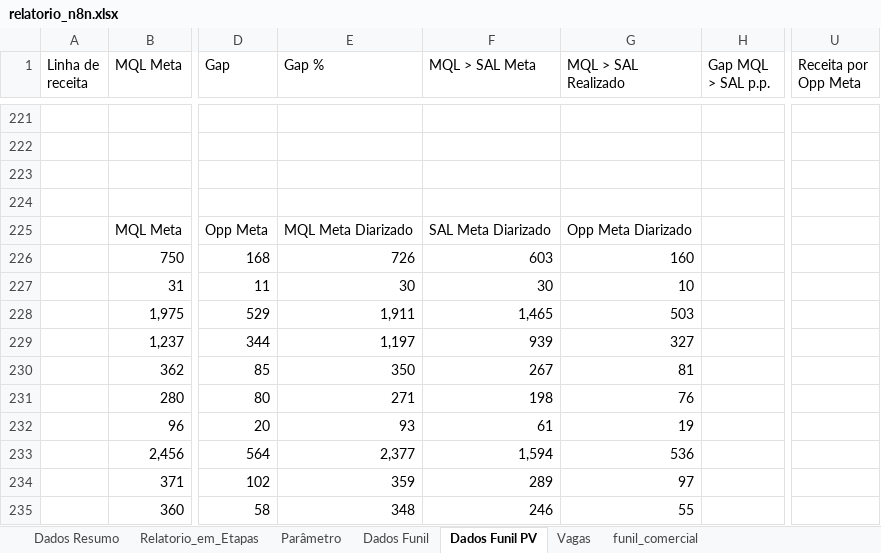
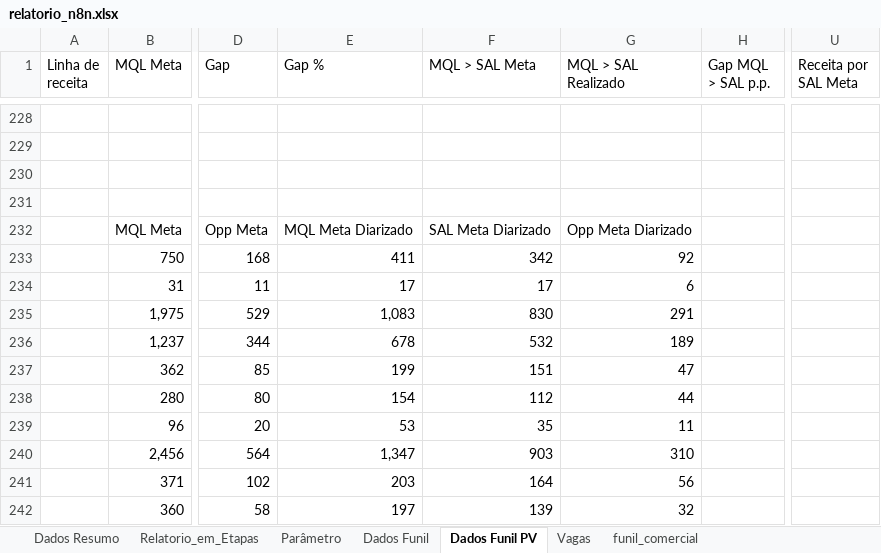
Before and after one commit to marcelohfms/n8n, an Excel workbook: relatorio_n8n.xlsx, sheet Dados Funil PV, drawn as a sheet; only a part is shown, gaps mark what is left out; values as stored, in another font and other column widths than the file's, no borders; charts and pictures not drawn; addresses are those after the commit; the diff covers the shown part only; the diff names each change by its address in the sheet, - before the commit and + after, or states it on an @@ line.

```diff
--- a/relatorio_n8n.xlsx (sheet Dados Funil PV)
+++ b/relatorio_n8n.xlsx (sheet Dados Funil PV)
-U1: Receita por Opp Meta
+U1: Receita por SAL Meta
-E233 (Gap %): 726
+E233 (Gap %): 411
-F233 (MQL > SAL Meta): 603
+F233 (MQL > SAL Meta): 342
-G233 (MQL > SAL Realizado): 160
+G233 (MQL > SAL Realizado): 92
-E234 (Gap %): 30
+E234 (Gap %): 17
-F234 (MQL > SAL Meta): 30
+F234 (MQL > SAL Meta): 17
-G234 (MQL > SAL Realizado): 10
+G234 (MQL > SAL Realizado): 6
-E235 (Gap %): 1,911
+E235 (Gap %): 1,083
-F235 (MQL > SAL Meta): 1,465
+F235 (MQL > SAL Meta): 830
-G235 (MQL > SAL Realizado): 503
+G235 (MQL > SAL Realizado): 291
-E236 (Gap %): 1,197
+E236 (Gap %): 678
-F236 (MQL > SAL Meta): 939
+F236 (MQL > SAL Meta): 532
-G236 (MQL > SAL Realizado): 327
+G236 (MQL > SAL Realizado): 189
-E237 (Gap %): 350
+E237 (Gap %): 199
-F237 (MQL > SAL Meta): 267
+F237 (MQL > SAL Meta): 151
-G237 (MQL > SAL Realizado): 81
+G237 (MQL > SAL Realizado): 47
-E238 (Gap %): 271
+E238 (Gap %): 154
-F238 (MQL > SAL Meta): 198
+F238 (MQL > SAL Meta): 112
-G238 (MQL > SAL Realizado): 76
+G238 (MQL > SAL Realizado): 44
-E239 (Gap %): 93
+E239 (Gap %): 53
-F239 (MQL > SAL Meta): 61
+F239 (MQL > SAL Meta): 35
-G239 (MQL > SAL Realizado): 19
+G239 (MQL > SAL Realizado): 11
-E240 (Gap %): 2,377
+E240 (Gap %): 1,347
-F240 (MQL > SAL Meta): 1,594
+F240 (MQL > SAL Meta): 903
-G240 (MQL > SAL Realizado): 536
+G240 (MQL > SAL Realizado): 310
-E241 (Gap %): 359
+E241 (Gap %): 203
-F241 (MQL > SAL Meta): 289
+F241 (MQL > SAL Meta): 164
-G241 (MQL > SAL Realizado): 97
+G241 (MQL > SAL Realizado): 56
-E242 (Gap %): 348
+E242 (Gap %): 197
-F242 (MQL > SAL Meta): 246
+F242 (MQL > SAL Meta): 139
-G242 (MQL > SAL Realizado): 55
+G242 (MQL > SAL Realizado): 32
```
Also changed, not shown: 109 added rows, 102 removed rows and 69 edited cells elsewhere in this sheet, sheet Dados Funil, sheet Relatorio_em_Etapas, sheet Dados Resumo, formulas that keep their value.
